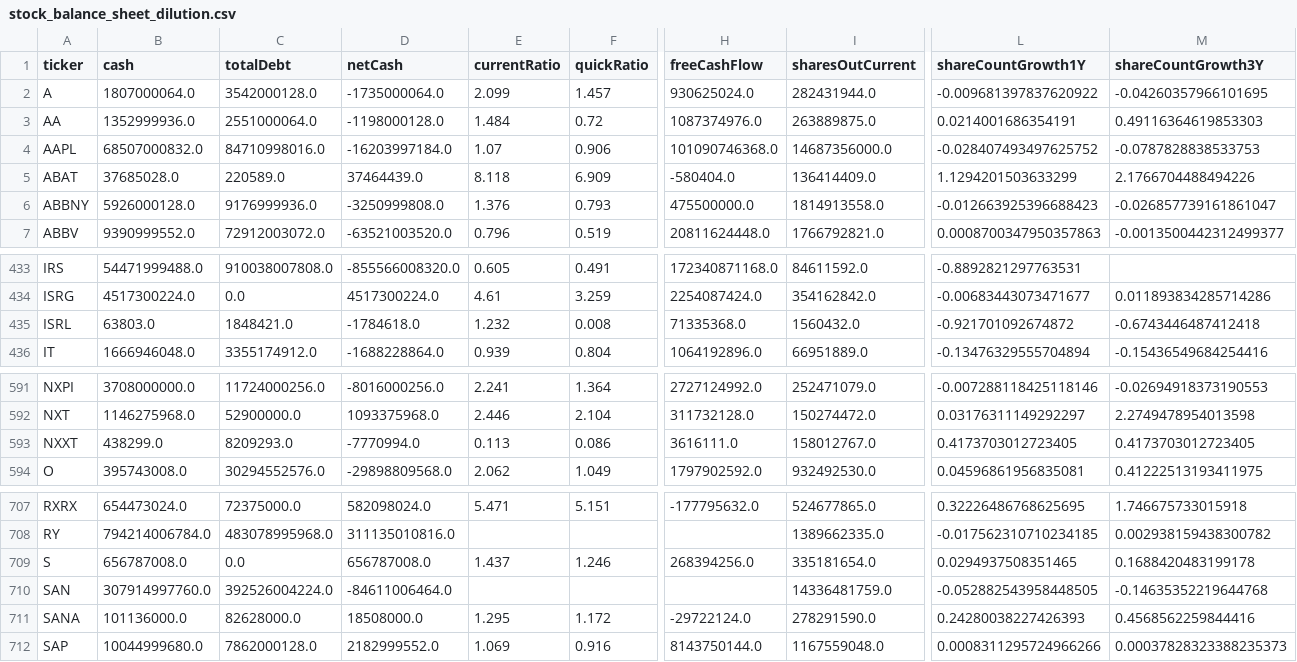
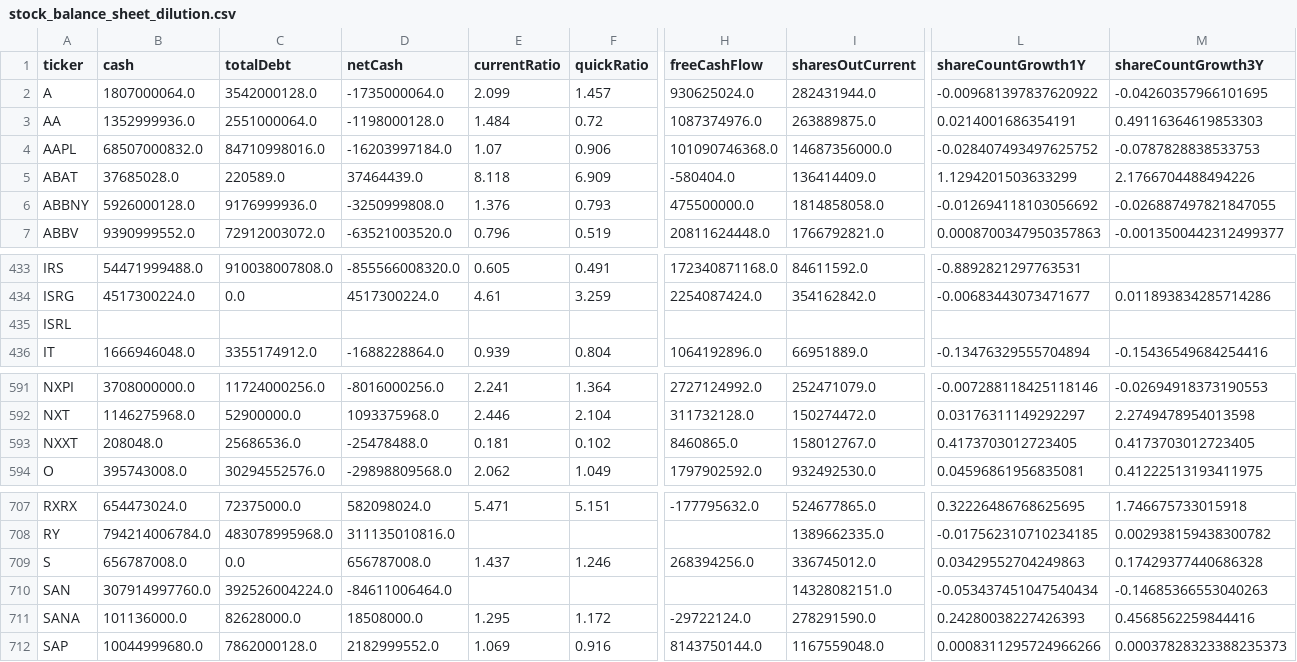
Before and after one commit to aport550/majorah-data, a CSV file: data/stock_balance_sheet_dilution.csv, drawn as a sheet; only a part is shown, gaps mark what is left out; the diff covers the shown part only; the diff names each change by its address in the sheet, - before the commit and + after, or states it on an @@ line.

```diff
--- a/data/stock_balance_sheet_dilution.csv
+++ b/data/stock_balance_sheet_dilution.csv
-I6 (sharesOutCurrent): 1814913558.0
+I6 (sharesOutCurrent): 1814858058.0
-L6 (shareCountGrowth1Y): -0.012663925396688423
+L6 (shareCountGrowth1Y): -0.012694118103056692
-M6 (shareCountGrowth3Y): -0.026857739161861047
+M6 (shareCountGrowth3Y): -0.026887497821847055
-B435 (cash): 63803.0
+B435 (cash): (empty)
-C435 (totalDebt): 1848421.0
+C435 (totalDebt): (empty)
-D435 (netCash): -1784618.0
+D435 (netCash): (empty)
-E435 (currentRatio): 1.232
+E435 (currentRatio): (empty)
-F435 (quickRatio): 0.008
+F435 (quickRatio): (empty)
-H435 (freeCashFlow): 71335368.0
+H435 (freeCashFlow): (empty)
-I435 (sharesOutCurrent): 1560432.0
+I435 (sharesOutCurrent): (empty)
-L435 (shareCountGrowth1Y): -0.921701092674872
+L435 (shareCountGrowth1Y): (empty)
-M435 (shareCountGrowth3Y): -0.6743446487412418
+M435 (shareCountGrowth3Y): (empty)
-B593 (cash): 438299.0
+B593 (cash): 208048.0
-C593 (totalDebt): 8209293.0
+C593 (totalDebt): 25686536.0
-D593 (netCash): -7770994.0
+D593 (netCash): -25478488.0
-E593 (currentRatio): 0.113
+E593 (currentRatio): 0.181
-F593 (quickRatio): 0.086
+F593 (quickRatio): 0.102
-H593 (freeCashFlow): 3616111.0
+H593 (freeCashFlow): 8460865.0
-I709 (sharesOutCurrent): 335181654.0
+I709 (sharesOutCurrent): 336745012.0
-L709 (shareCountGrowth1Y): 0.0294937508351465
+L709 (shareCountGrowth1Y): 0.03429552704249863
-M709 (shareCountGrowth3Y): 0.1688420483199178
+M709 (shareCountGrowth3Y): 0.17429377440686328
-I710 (sharesOutCurrent): 14336481759.0
+I710 (sharesOutCurrent): 14328082151.0
-L710 (shareCountGrowth1Y): -0.052882543958448505
+L710 (shareCountGrowth1Y): -0.053437451047540434
-M710 (shareCountGrowth3Y): -0.14635352219644768
+M710 (shareCountGrowth3Y): -0.14685366553040263
```
Also changed, not shown: 78 edited cells elsewhere in this file, data/macro_dimension_scores.csv, data/stock_macro_exposures.csv, 37 other files.
